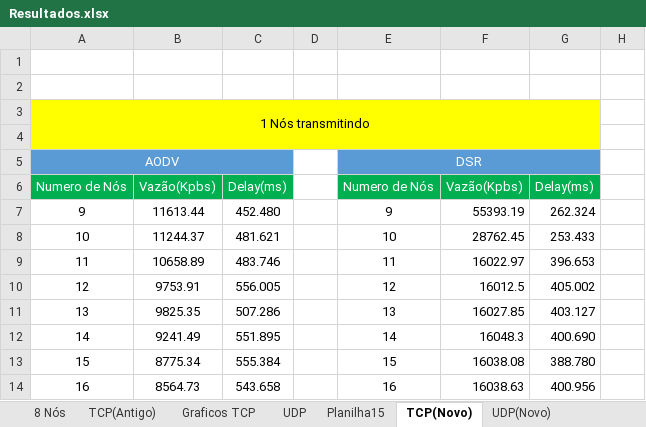
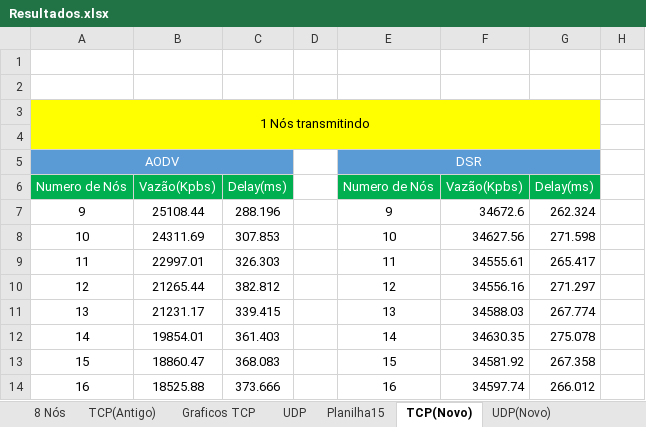
Before and after one commit to ViniciusZanin/TG, an Excel workbook: Resultados/Resultados.xlsx, sheet TCP(Novo), drawn as a sheet; only a part is shown; values as stored, in another font and other column widths than the file's, no borders; charts and pictures not drawn; the diff covers the shown part only; the diff names each change by its address in the sheet, - before the commit and + after, or states it on an @@ line.

Commit message:
Results

```diff
--- a/Resultados/Resultados.xlsx (sheet TCP(Novo))
+++ b/Resultados/Resultados.xlsx (sheet TCP(Novo))
-B7: 11613.44
+B7: 25108.44
-C7: 452.480
+C7: 288.196
-F7: 55393.19
+F7: 34672.6
-B8: 11244.37
+B8: 24311.69
-C8: 481.621
+C8: 307.853
-F8: 28762.45
+F8: 34627.56
-G8: 253.433
+G8: 271.598
-B9: 10658.89
+B9: 22997.01
-C9: 483.746
+C9: 326.303
-F9: 16022.97
+F9: 34555.61
-G9: 396.653
+G9: 265.417
-B10: 9753.91
+B10: 21265.44
-C10: 556.005
+C10: 382.812
-F10: 16012.5
+F10: 34556.16
-G10: 405.002
+G10: 271.297
-B11: 9825.35
+B11: 21231.17
-C11: 507.286
+C11: 339.415
-F11: 16027.85
+F11: 34588.03
-G11: 403.127
+G11: 267.774
-B12: 9241.49
+B12: 19854.01
-C12: 551.895
+C12: 361.403
-F12: 16048.3
+F12: 34630.35
-G12: 400.690
+G12: 275.078
-B13: 8775.34
+B13: 18860.47
-C13: 555.384
+C13: 368.083
-F13: 16038.08
+F13: 34581.92
-G13: 388.780
+G13: 267.358
-B14: 8564.73
+B14: 18525.88
-C14: 543.658
+C14: 373.666
-F14: 16038.63
+F14: 34597.74
-G14: 400.956
+G14: 266.012
```
Also changed, not shown: 67 added rows and 66 edited cells elsewhere in this sheet, sheet UDP(Novo), charts or pictures, 2 other files.
